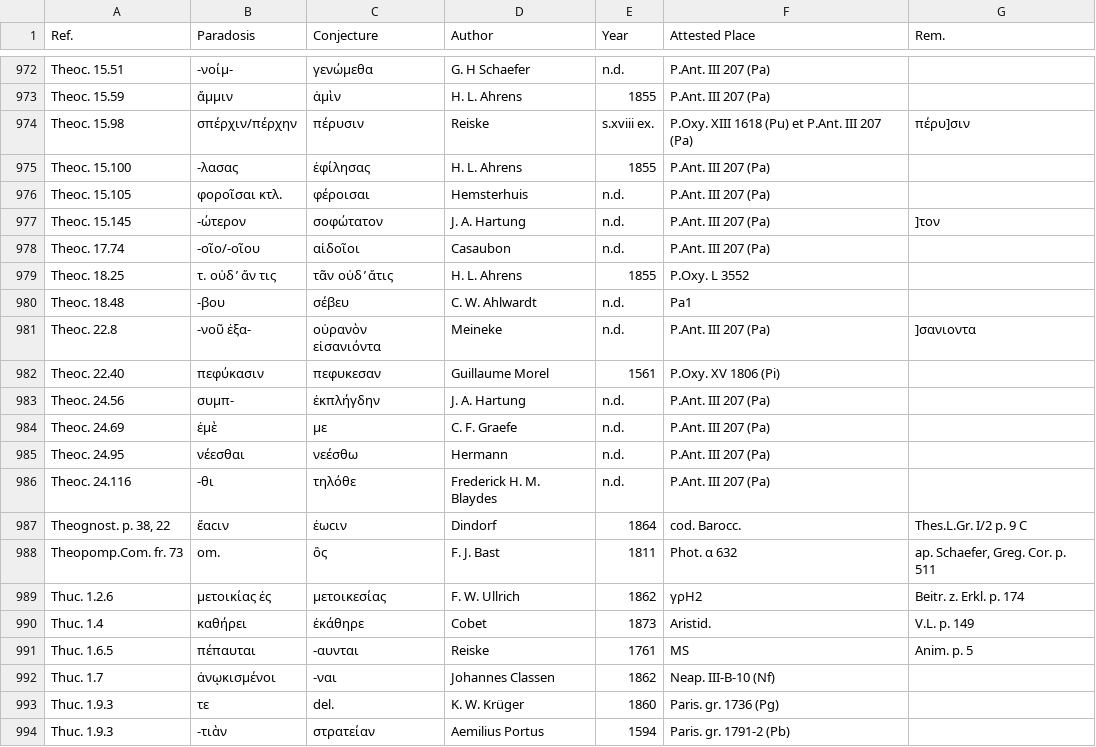
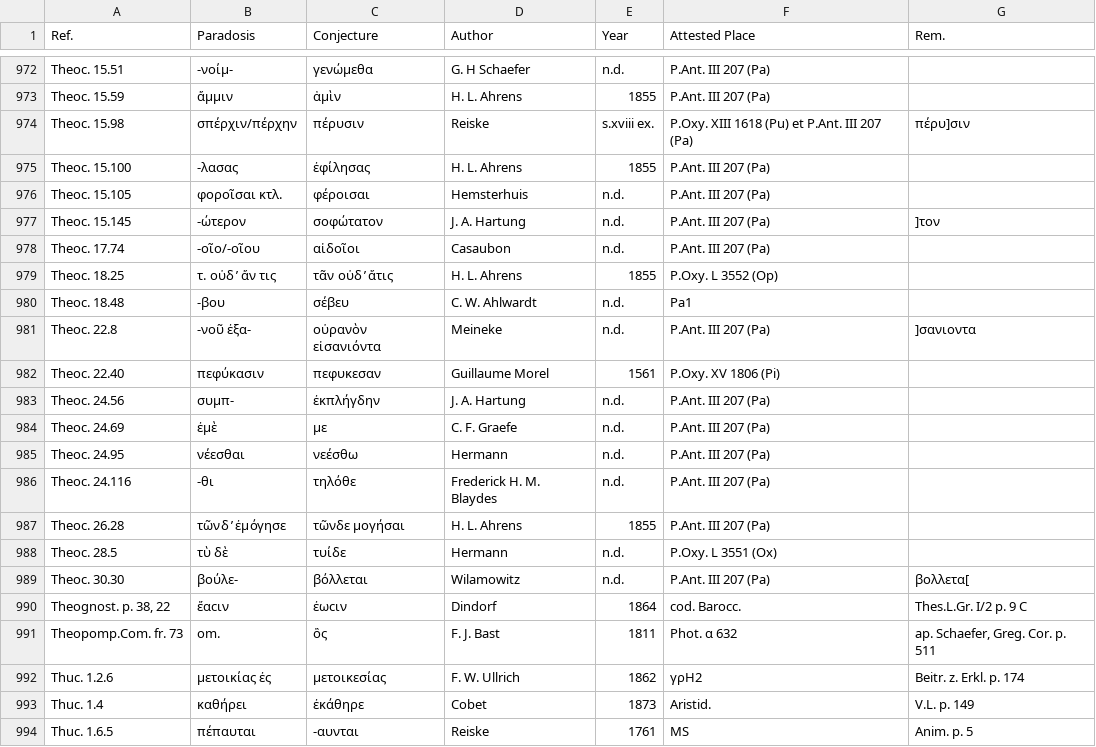
Before and after one commit to t18d/attested-conjectures, a CSV file: attested-conjectures.csv, drawn as a sheet; only a part is shown, gaps mark what is left out; the shorter side is filled out with more unchanged rows.

Commit message:
Update attested-conjectures.csv

```diff
--- a/attested-conjectures.csv
+++ b/attested-conjectures.csv
@@ -978,3 +978,3 @@ Theoc. 15.145,-ώτερον,σοφώτατον,J. A. Hartung,n.d.,P.Ant. III 207
 Theoc. 17.74,-οῖο/-οῖου,αἰδοῖοι,Casaubon,n.d.,P.Ant. III 207 (Pa),
-Theoc. 18.25,τ. οὐδ ̓ ἄν τις,τᾶν οὐδ ̓ ἅτις,H. L. Ahrens,1855,P.Oxy. L 3552,
+Theoc. 18.25,τ. οὐδ ̓ ἄν τις,τᾶν οὐδ ̓ ἅτις,H. L. Ahrens,1855,P.Oxy. L 3552 (Op),
 Theoc. 18.48,-βου,σέβευ,C. W. Ahlwardt,n.d.,Pa1,
@@ -986,2 +986,5 @@ Theoc. 24.95,νέεσθαι,νεέσθω,Hermann,n.d.,P.Ant. III 207 (Pa),
 Theoc. 24.116,-θι,τηλόθε,Frederick H. M. Blaydes,n.d.,P.Ant. III 207 (Pa),
+Theoc. 26.28,τῶνδ ̓ ἐμόγησε,τῶνδε μογήσαι,H. L. Ahrens,1855,P.Ant. III 207 (Pa),
+Theoc. 28.5,τὺ δὲ,τυίδε,Hermann,n.d.,P.Oxy. L 3551 (Ox),
+Theoc. 30.30,βούλε-,βόλλεται,Wilamowitz,n.d.,P.Ant. III 207 (Pa),βολλετα[
 "Theognost. p. 38, 22",ἔαϲιν,ἐωϲιν,Dindorf,1864,cod. Barocc.,Thes.L.Gr. I/2 p. 9 C
```
